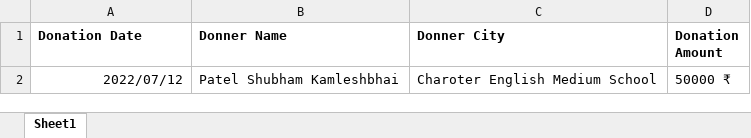
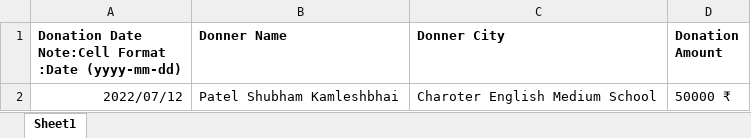
Before and after one commit to ptlshubham/ces-society-dashboard, an Excel workbook: src/assets/excel-sample/Donners-Sample.xlsx, sheet Sheet1, drawn as a sheet; values as stored, in another font and other column widths than the file's, no borders; ↵ is a line break in a cell; the diff names each change by its address in the sheet, - before the commit and + after, or states it on an @@ line.

Commit message:
Sample

```diff
--- a/src/assets/excel-sample/Donners-Sample.xlsx (sheet Sheet1)
+++ b/src/assets/excel-sample/Donners-Sample.xlsx (sheet Sheet1)
-A1: Donation Date
+A1: Donation Date ↵ Note:Cell Format :Date (yyyy-mm-dd)
```
